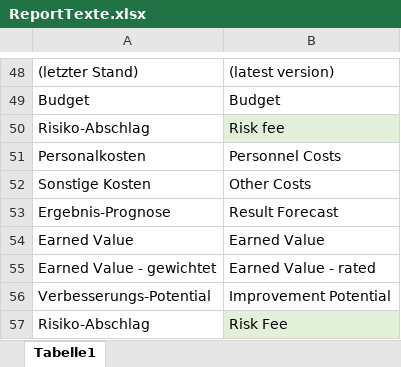
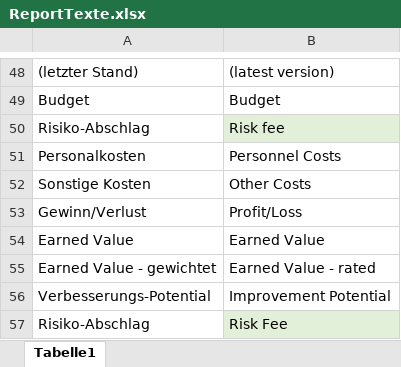
Before and after one commit to visbo-open-source/visbo-projectboard, an Excel workbook: Projectboard/ClassLibrary1/ReportTexte.xlsx, sheet Tabelle1, drawn as a sheet; only a part is shown, gaps mark what is left out; values as stored, in another font and other column widths than the file's, no borders; removed rows and columns are numbered as before the commit, all else as after; the diff names each change by its address in the sheet, - before the commit and + after, or states it on an @@ line.

```diff
--- a/Projectboard/ClassLibrary1/ReportTexte.xlsx (sheet Tabelle1)
+++ b/Projectboard/ClassLibrary1/ReportTexte.xlsx (sheet Tabelle1)
-row 53: Ergebnis-Prognose | Result Forecast
+row 53: Gewinn/Verlust | Profit/Loss
```
Also changed, not shown: 8 other files.
